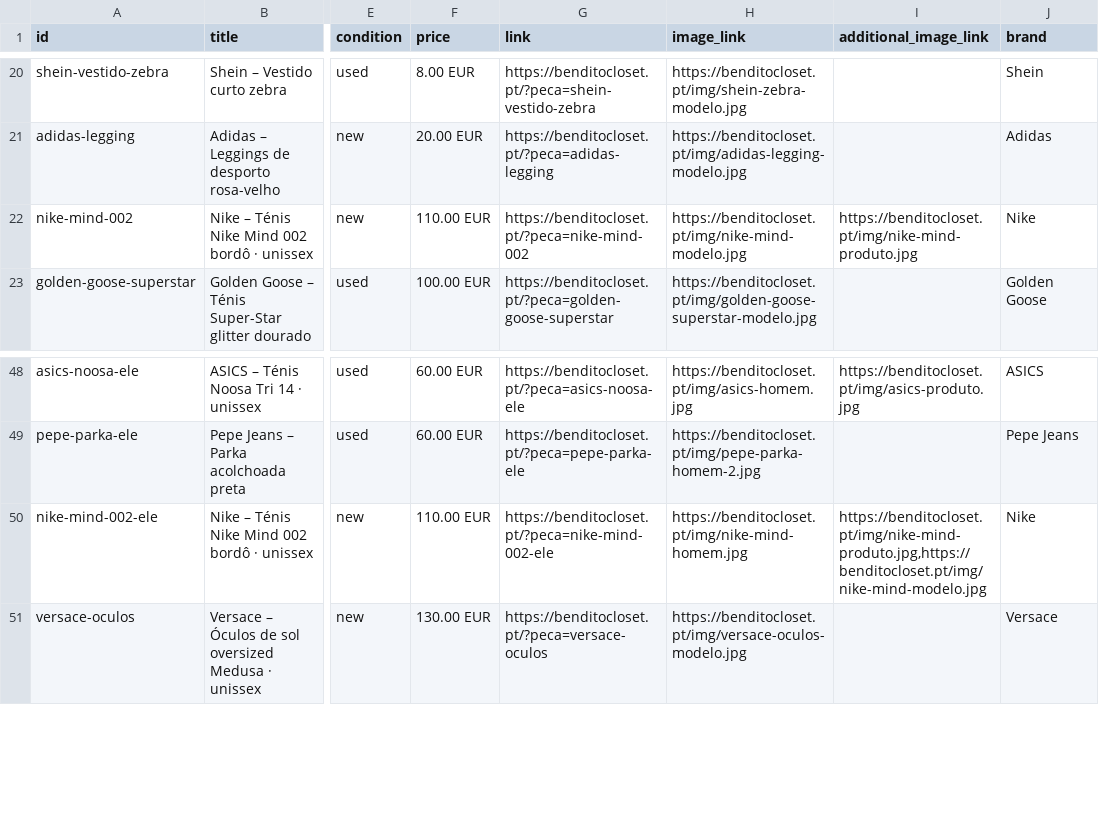
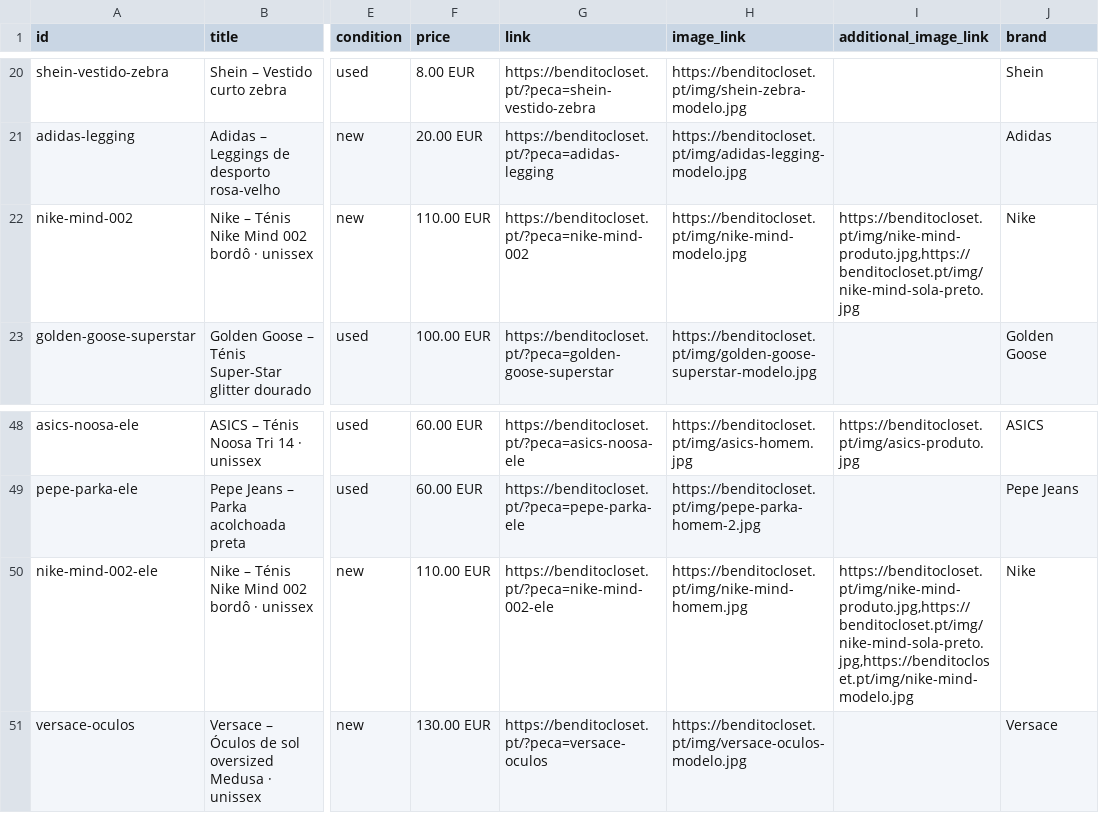
Before and after one commit to benditocloset/benditocloset.github.io, a CSV file: catalogo.csv, drawn as a sheet; only a part is shown, gaps mark what is left out; the diff names each change by its address in the sheet, - before the commit and + after, or states it on an @@ line.

```diff
--- a/catalogo.csv
+++ b/catalogo.csv
-I22 (additional_image_link): https://benditocloset.pt/img/nike-mind-produto.jpg
+I22 (additional_image_link): https://benditocloset.pt/img/nike-mind-produto.jpg,https://benditocloset.pt/img/nike-mind-sola-preto.jpg
-I50 (additional_image_link): https://benditocloset.pt/img/nike-mind-produto.jpg,https://benditocloset.pt/img/nike-mind-modelo.jpg
+I50 (additional_image_link): https://benditocloset.pt/img/nike-mind-produto.jpg,https://benditocloset.pt/img/nike-mind-sola-preto.jpg,https://benditocloset.pt/img/nike-mind-modelo.jpg
```
Also changed, not shown: 3 other files.
